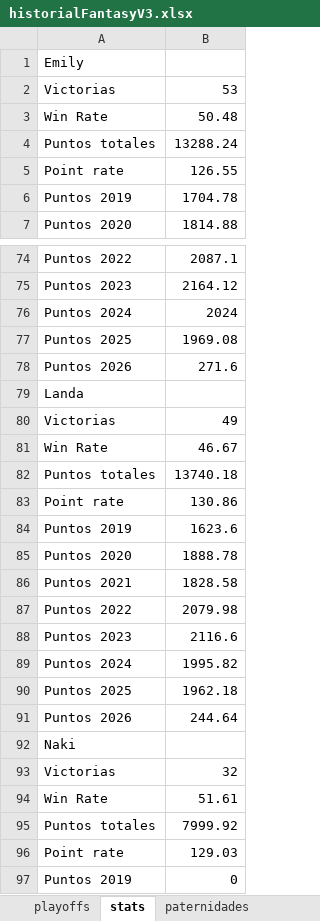
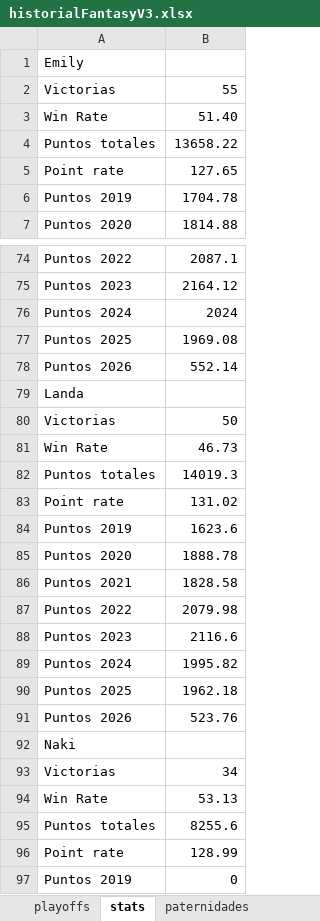
Before and after one commit to FantasyLFA/FantasyLFA, an Excel workbook: historialFantasyV3.xlsx, sheet stats, drawn as a sheet; only a part is shown, gaps mark what is left out; values as stored, in another font and other column widths than the file's, no borders; charts and pictures not drawn; the diff covers the shown part only; the diff names each change by its address in the sheet, - before the commit and + after, or states it on an @@ line.

```diff
--- a/historialFantasyV3.xlsx (sheet stats)
+++ b/historialFantasyV3.xlsx (sheet stats)
-B2: 53
+B2: 55
-B3: 50.48
+B3: 51.40
-B4: 13288.24
+B4: 13658.22
-B5: 126.55
+B5: 127.65
-B78: 271.6
+B78: 552.14
-B80: 49
+B80: 50
-B81: 46.67
+B81: 46.73
-B82: 13740.18
+B82: 14019.3
-B83: 130.86
+B83: 131.02
-B91: 244.64
+B91: 523.76
-B93: 32
+B93: 34
-B94: 51.61
+B94: 53.13
-B95: 7999.92
+B95: 8255.6
-B96: 129.03
+B96: 128.99
```
Also changed, not shown: 1 added row, 1 removed row, 1 moved row and 22 edited cells elsewhere in this sheet, sheet paternidades, sheet partidos regular, sheet Ranking, charts or pictures, 3 other files.
